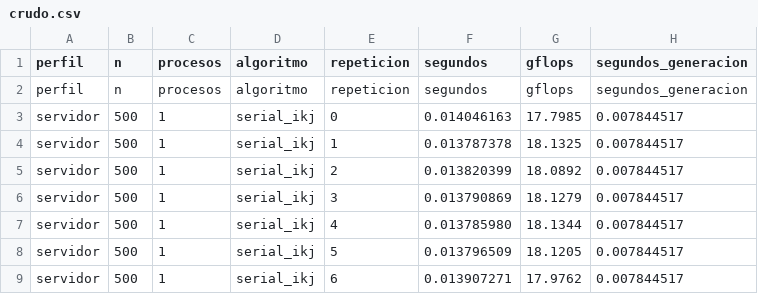
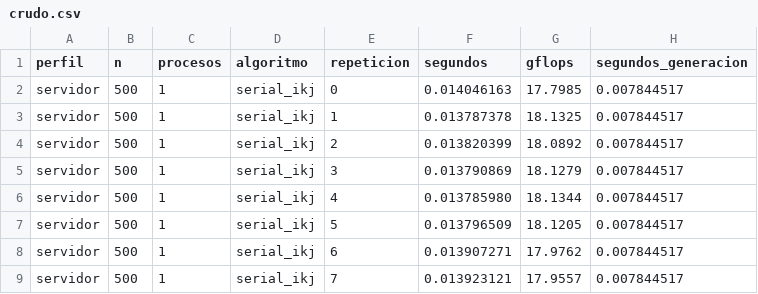
Before and after one commit to Igneer/metodos-hpc-problema8, a CSV file: resultados/servidor/crudo.csv, drawn as a sheet; only a part is shown; the shorter side is filled out with more unchanged rows; the diff names each change by its address in the sheet, - before the commit and + after, or states it on an @@ line.

```diff
--- a/resultados/servidor/crudo.csv
+++ b/resultados/servidor/crudo.csv
-row 2: perfil | n | procesos | algoritmo | repeticion | segundos | gflops | segundos_generacion
```
Also changed, not shown: 14 other files.
